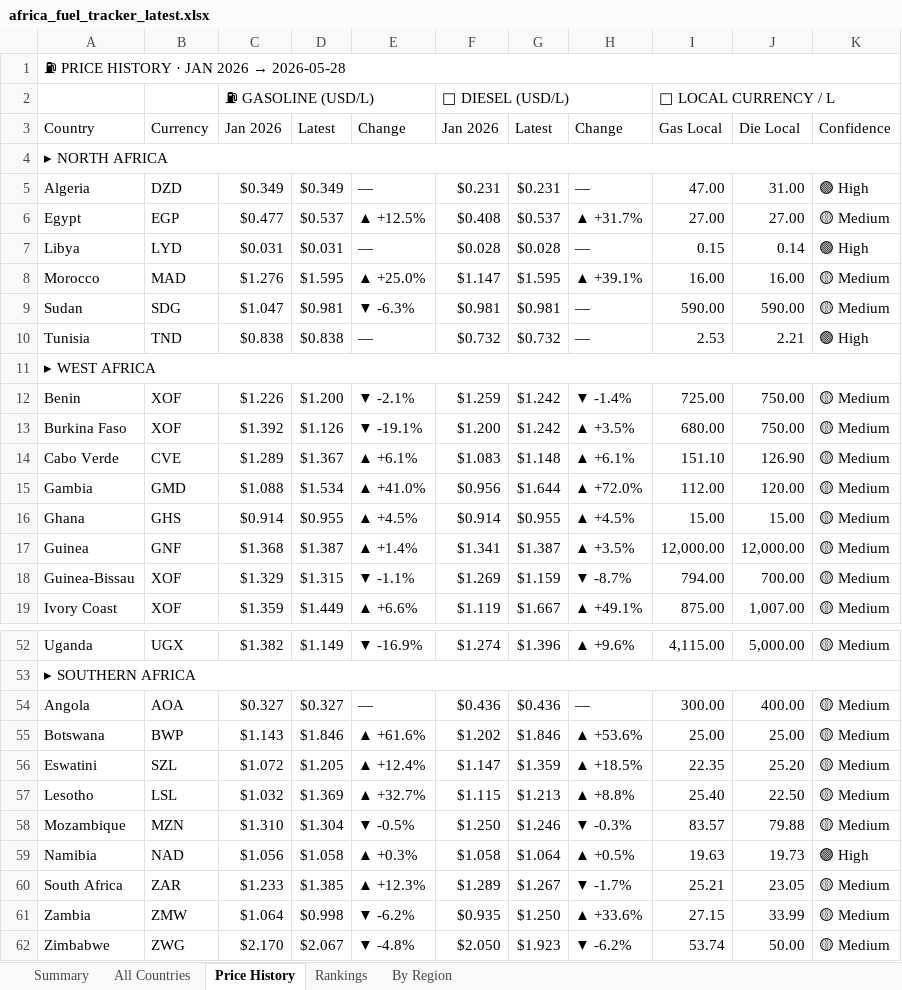
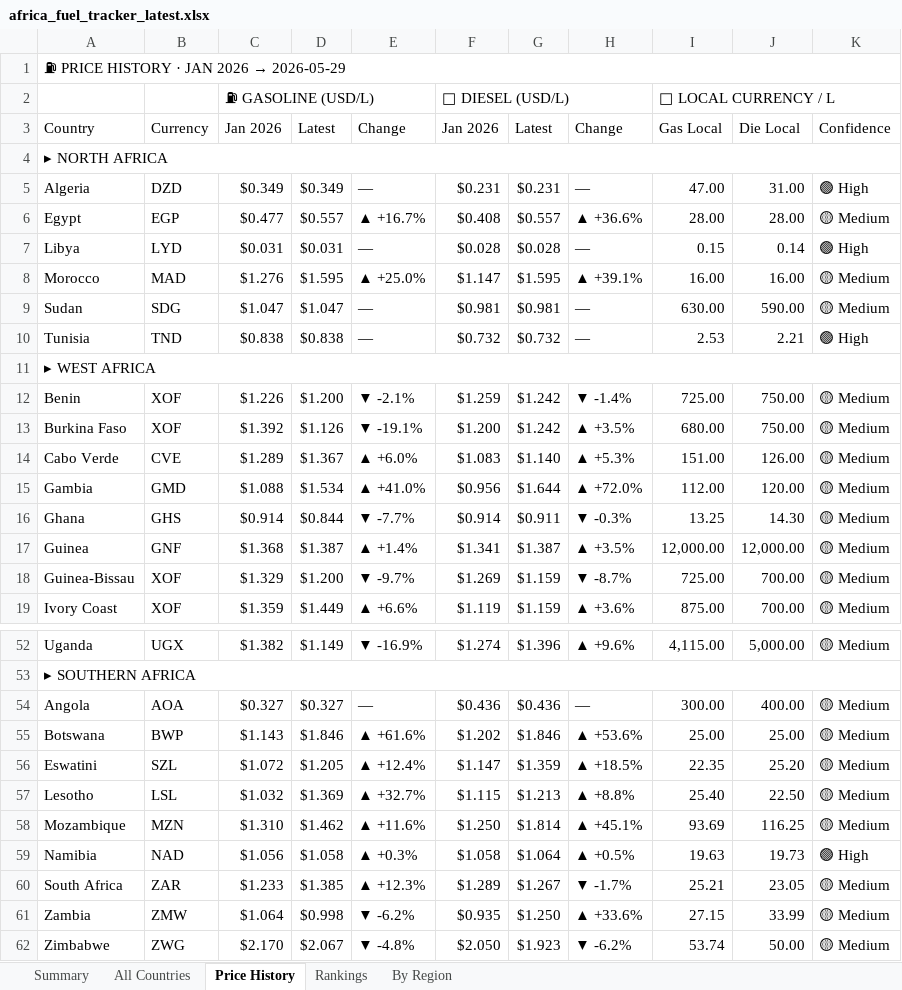
Before and after one commit to Data-Innovation-For-Africa/africa-fuel-tracker, an Excel workbook: africa_fuel_tracker_latest.xlsx, sheet Price History, drawn as a sheet; only a part is shown, gaps mark what is left out; values as stored, in another font and other column widths than the file's, no cell formats; conditional formats not drawn; the diff covers the shown part only; the diff names each change by its address in the sheet, - before the commit and + after, or states it on an @@ line.

```diff
--- a/africa_fuel_tracker_latest.xlsx (sheet Price History)
+++ b/africa_fuel_tracker_latest.xlsx (sheet Price History)
@@ A1: ⛽ PRICE HISTORY · JAN 2026 → 2026-05-28 → ⛽ PRICE HISTORY · JAN 2026 → 2026-05-29 @@
-D6: $0.537
+D6: $0.557
-E6: ▲ +12.5%
+E6: ▲ +16.7%
-G6: $0.537
+G6: $0.557
-H6: ▲ +31.7%
+H6: ▲ +36.6%
-I6: 27.00
+I6: 28.00
-J6: 27.00
+J6: 28.00
-D9: $0.981
+D9: $1.047
-E9: ▼ -6.3%
+E9: —
-I9: 590.00
+I9: 630.00
-E14: ▲ +6.1%
+E14: ▲ +6.0%
-G14: $1.148
+G14: $1.140
-H14: ▲ +6.1%
+H14: ▲ +5.3%
-I14: 151.10
+I14: 151.00
-J14: 126.90
+J14: 126.00
-D16: $0.955
+D16: $0.844
-E16: ▲ +4.5%
+E16: ▼ -7.7%
-G16: $0.955
+G16: $0.911
-H16: ▲ +4.5%
+H16: ▼ -0.3%
-I16: 15.00
+I16: 13.25
-J16: 15.00
+J16: 14.30
-D18: $1.315
+D18: $1.200
-E18: ▼ -1.1%
+E18: ▼ -9.7%
-I18: 794.00
+I18: 725.00
-G19: $1.667
+G19: $1.159
-H19: ▲ +49.1%
+H19: ▲ +3.6%
-J19: 1,007.00
+J19: 700.00
-D58: $1.304
+D58: $1.462
-E58: ▼ -0.5%
+E58: ▲ +11.6%
-G58: $1.246
+G58: $1.814
-H58: ▼ -0.3%
+H58: ▲ +45.1%
-I58: 83.57
+I58: 93.69
-J58: 79.88
+J58: 116.25
```
Also changed, not shown: 33 edited cells elsewhere in this sheet, sheet Rankings, sheet By Region, sheet All Countries, sheet Summary, cell formats, 3 other files.
